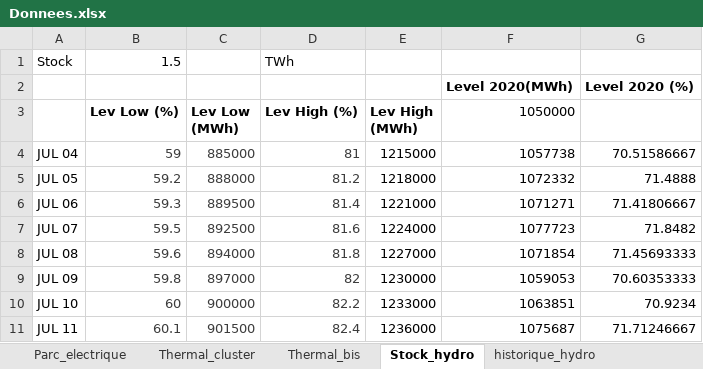
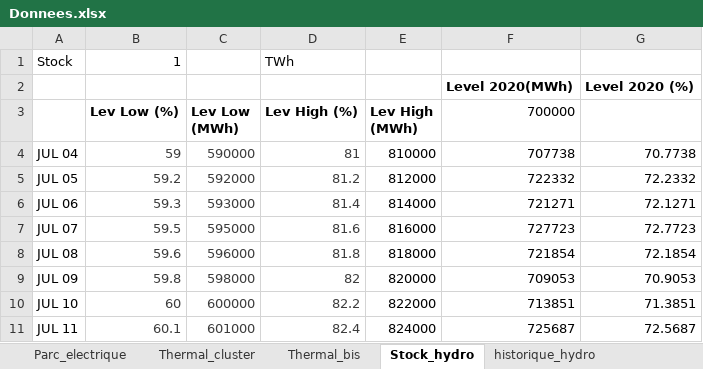
Before and after one commit to Nico-dpt/ETE-otim_etude_de_cas, an Excel workbook: Donnees.xlsx, sheet Stock_hydro, drawn as a sheet; only a part is shown; values as stored, in another font and other column widths than the file's, no borders; charts and pictures not drawn; the diff covers the shown part only; the diff names each change by its address in the sheet, - before the commit and + after, or states it on an @@ line.

```diff
--- a/Donnees.xlsx (sheet Stock_hydro)
+++ b/Donnees.xlsx (sheet Stock_hydro)
-B1 (Lev Low (%)): 1.5
+B1 (Lev Low (%)): 1
-F3: 1050000
+F3: 700000
-C4 (Lev Low (MWh)): 885000
+C4 (Lev Low (MWh)): 590000
-E4 (Lev High (MWh)): 1215000
+E4 (Lev High (MWh)): 810000
-F4 (700000): 1057738
+F4 (700000): 707738
-G4: 70.51586667
+G4: 70.7738
-C5 (Lev Low (MWh)): 888000
+C5 (Lev Low (MWh)): 592000
-E5 (Lev High (MWh)): 1218000
+E5 (Lev High (MWh)): 812000
-F5 (700000): 1072332
+F5 (700000): 722332
-G5: 71.4888
+G5: 72.2332
-C6 (Lev Low (MWh)): 889500
+C6 (Lev Low (MWh)): 593000
-E6 (Lev High (MWh)): 1221000
+E6 (Lev High (MWh)): 814000
-F6 (700000): 1071271
+F6 (700000): 721271
-G6: 71.41806667
+G6: 72.1271
-C7 (Lev Low (MWh)): 892500
+C7 (Lev Low (MWh)): 595000
-E7 (Lev High (MWh)): 1224000
+E7 (Lev High (MWh)): 816000
-F7 (700000): 1077723
+F7 (700000): 727723
-G7: 71.8482
+G7: 72.7723
-C8 (Lev Low (MWh)): 894000
+C8 (Lev Low (MWh)): 596000
-E8 (Lev High (MWh)): 1227000
+E8 (Lev High (MWh)): 818000
-F8 (700000): 1071854
+F8 (700000): 721854
-G8: 71.45693333
+G8: 72.1854
-C9 (Lev Low (MWh)): 897000
+C9 (Lev Low (MWh)): 598000
-E9 (Lev High (MWh)): 1230000
+E9 (Lev High (MWh)): 820000
-F9 (700000): 1059053
+F9 (700000): 709053
-G9: 70.60353333
+G9: 70.9053
-C10 (Lev Low (MWh)): 900000
+C10 (Lev Low (MWh)): 600000
-E10 (Lev High (MWh)): 1233000
+E10 (Lev High (MWh)): 822000
-F10 (700000): 1063851
+F10 (700000): 713851
-G10: 70.9234
+G10: 71.3851
-C11 (Lev Low (MWh)): 901500
+C11 (Lev Low (MWh)): 601000
-E11 (Lev High (MWh)): 1236000
+E11 (Lev High (MWh)): 824000
-F11 (700000): 1075687
+F11 (700000): 725687
-G11: 71.71246667
+G11: 72.5687
```
Also changed, not shown: 1428 edited cells elsewhere in this sheet, sheet Thermal_cluster, charts or pictures, 2 other files.
